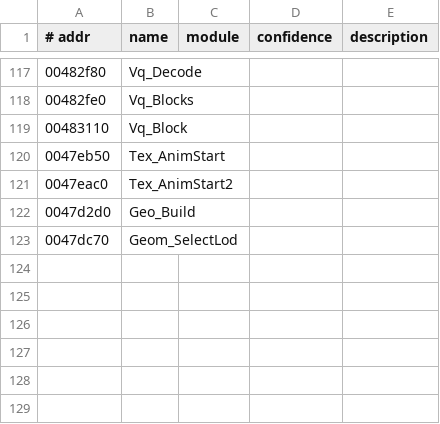
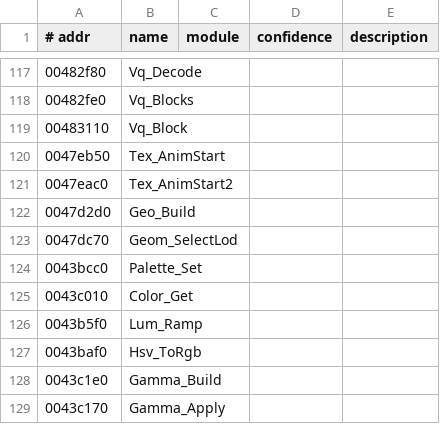
Before and after one commit to emdzej/openi76, a TSV file: tools/ghidra/names.tsv, drawn as a sheet; only a part is shown, gaps mark what is left out; the diff names each change by its address in the sheet, - before the commit and + after, or states it on an @@ line.

```diff
--- a/tools/ghidra/names.tsv
+++ b/tools/ghidra/names.tsv
+row 124: 0043bcc0 | Palette_Set
+row 125: 0043c010 | Color_Get
+row 126: 0043b5f0 | Lum_Ramp
+row 127: 0043baf0 | Hsv_ToRgb
+row 128: 0043c1e0 | Gamma_Build
+row 129: 0043c170 | Gamma_Apply
```
Also changed, not shown: 4 other files.
